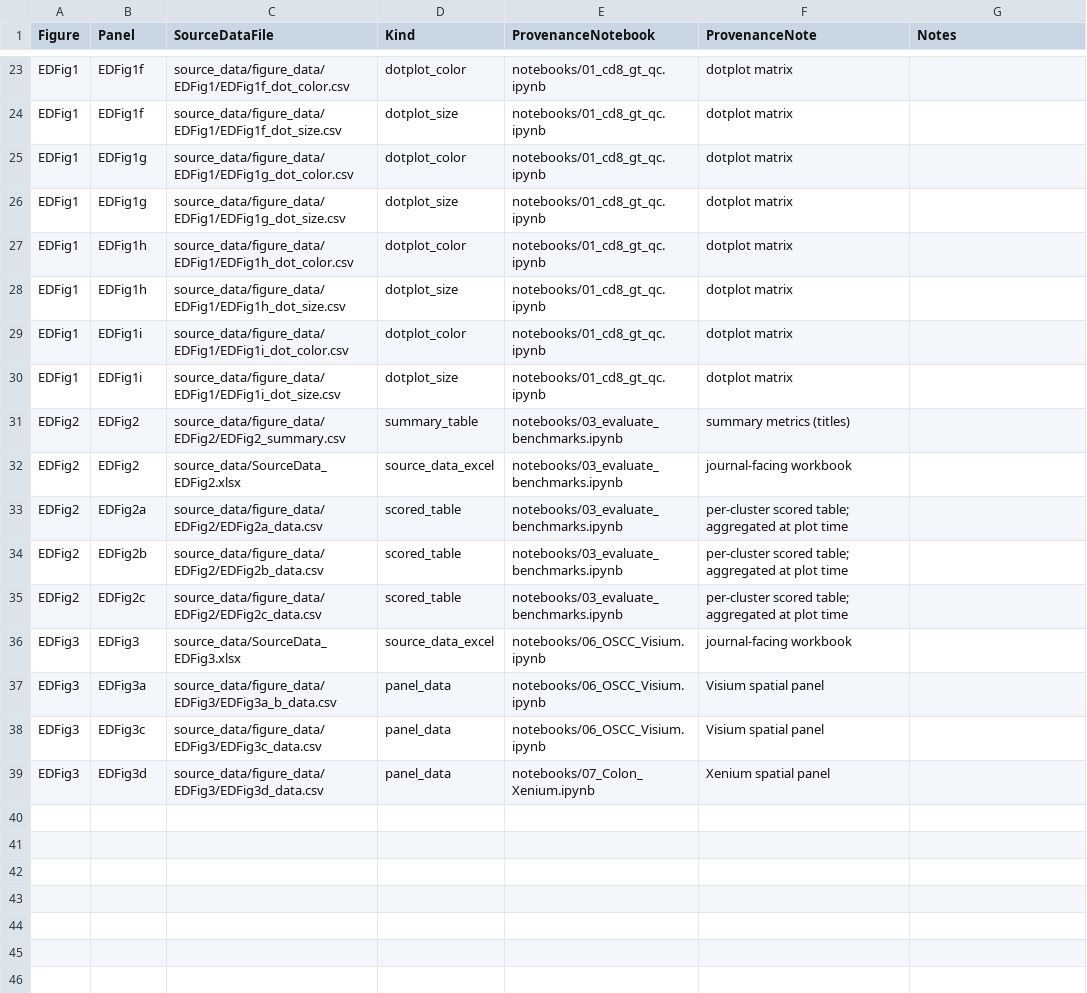
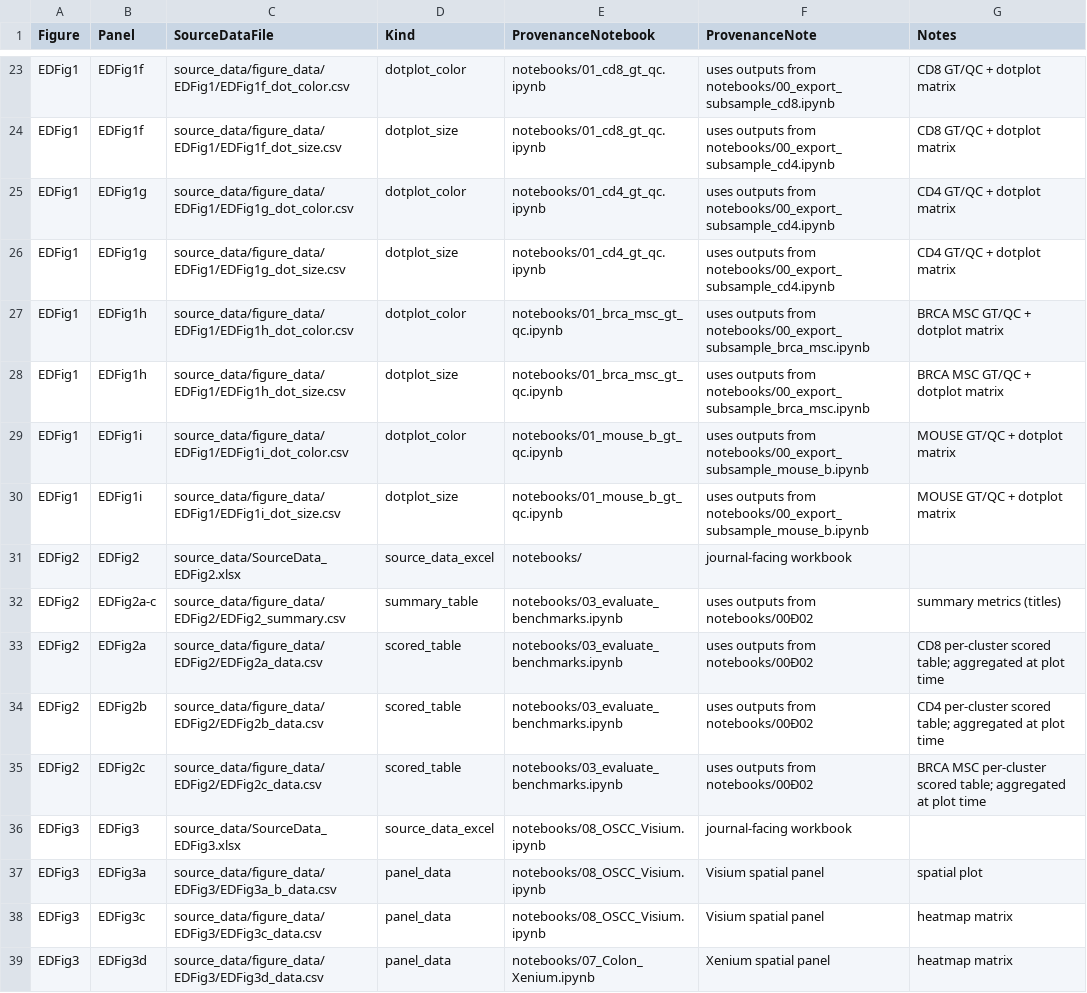
Before and after one commit to kenflab/LLM-scCurator, a CSV file: paper/FIGURE_MAP.csv, drawn as a sheet; only a part is shown, gaps mark what is left out; removed rows and columns are numbered as before the commit, all else as after; the diff covers the shown part only; the diff names each change by its address in the sheet, - before the commit and + after, or states it on an @@ line.

```diff
--- a/paper/FIGURE_MAP.csv
+++ b/paper/FIGURE_MAP.csv
-F23 (ProvenanceNote): dotplot matrix
+F23 (ProvenanceNote): uses outputs from notebooks/00_export_subsample_cd8.ipynb
-G23:G24 (Notes): (empty)
+G23:G24 (Notes): CD8 GT/QC + dotplot matrix
-F24:F26 (ProvenanceNote): dotplot matrix
+F24:F26 (ProvenanceNote): uses outputs from notebooks/00_export_subsample_cd4.ipynb
-E25:E26 (ProvenanceNotebook): notebooks/01_cd8_gt_qc.ipynb
+E25:E26 (ProvenanceNotebook): notebooks/01_cd4_gt_qc.ipynb
-G25:G26 (Notes): (empty)
+G25:G26 (Notes): CD4 GT/QC + dotplot matrix
-E27:E28 (ProvenanceNotebook): notebooks/01_cd8_gt_qc.ipynb
+E27:E28 (ProvenanceNotebook): notebooks/01_brca_msc_gt_qc.ipynb
-F27:F28 (ProvenanceNote): dotplot matrix
+F27:F28 (ProvenanceNote): uses outputs from notebooks/00_export_subsample_brca_msc.ipynb
-G27:G28 (Notes): (empty)
+G27:G28 (Notes): BRCA MSC GT/QC + dotplot matrix
-E29:E30 (ProvenanceNotebook): notebooks/01_cd8_gt_qc.ipynb
+E29:E30 (ProvenanceNotebook): notebooks/01_mouse_b_gt_qc.ipynb
-F29:F30 (ProvenanceNote): dotplot matrix
+F29:F30 (ProvenanceNote): uses outputs from notebooks/00_export_subsample_mouse_b.ipynb
-G29:G30 (Notes): (empty)
+G29:G30 (Notes): MOUSE GT/QC + dotplot matrix
-row 31: EDFig2 | EDFig2 | source_data/figure_data/EDFig2/EDFig2_summary.csv | summary_table | notebooks/03_evaluate_benchmarks.ipynb | summary metrics (titles)
-E31 (ProvenanceNotebook): notebooks/03_evaluate_benchmarks.ipynb
+E31 (ProvenanceNotebook): notebooks/
+row 32: EDFig2 | EDFig2a-c | source_data/figure_data/EDFig2/EDFig2_summary.csv | summary_table | notebooks/03_evaluate_benchmarks.ipynb | uses outputs from notebooks/00Ð02 | summary metrics (titles)
-F33:F35 (ProvenanceNote): per-cluster scored table; aggregated at plot time
+F33:F35 (ProvenanceNote): uses outputs from notebooks/00Ð02
-G33 (Notes): (empty)
+G33 (Notes): CD8 per-cluster scored table; aggregated at plot time
-G34 (Notes): (empty)
+G34 (Notes): CD4 per-cluster scored table; aggregated at plot time
-G35 (Notes): (empty)
+G35 (Notes): BRCA MSC per-cluster scored table; aggregated at plot time
-E36:E38 (ProvenanceNotebook): notebooks/06_OSCC_Visium.ipynb
+E36:E38 (ProvenanceNotebook): notebooks/08_OSCC_Visium.ipynb
-G37 (Notes): (empty)
+G37 (Notes): spatial plot
-G38:G39 (Notes): (empty)
+G38:G39 (Notes): heatmap matrix
```
Also changed, not shown: 1 added row, 1 removed row and 48 edited cells elsewhere in this file.
